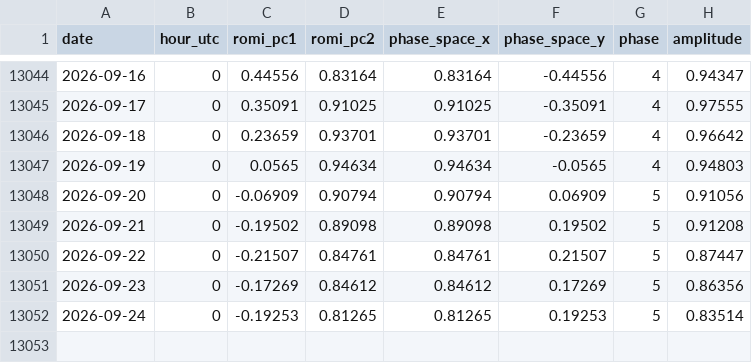
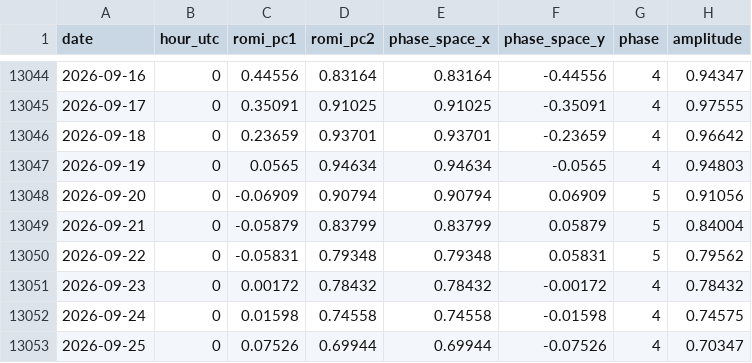
Before and after one commit to mat-tv/climate-ocean-indices, a CSV file: data/mjo.csv, drawn as a sheet; only a part is shown, gaps mark what is left out.

```diff
--- a/data/mjo.csv
+++ b/data/mjo.csv
@@ -13048,5 +13048,6 @@ date,hour_utc,romi_pc1,romi_pc2,phase_space_x,phase_space_y,phase,amplitude
 2026-09-20,0,-0.06909,0.90794,0.90794,0.06909,5,0.91056
-2026-09-21,0,-0.19502,0.89098,0.89098,0.19502,5,0.91208
-2026-09-22,0,-0.21507,0.84761,0.84761,0.21507,5,0.87447
-2026-09-23,0,-0.17269,0.84612,0.84612,0.17269,5,0.86356
-2026-09-24,0,-0.19253,0.81265,0.81265,0.19253,5,0.83514
+2026-09-21,0,-0.05879,0.83799,0.83799,0.05879,5,0.84004
+2026-09-22,0,-0.05831,0.79348,0.79348,0.05831,5,0.79562
+2026-09-23,0,0.00172,0.78432,0.78432,-0.00172,4,0.78432
+2026-09-24,0,0.01598,0.74558,0.74558,-0.01598,4,0.74575
+2026-09-25,0,0.07526,0.69944,0.69944,-0.07526,4,0.70347
```
Also changed, not shown: data/sam.csv, data/sea_ice.csv, 17 other files.
